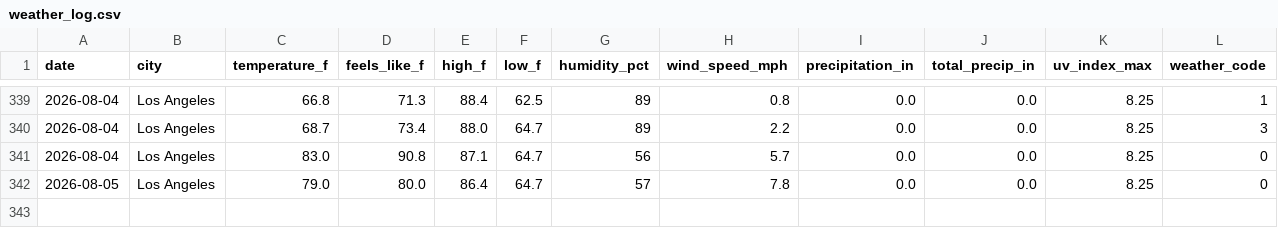
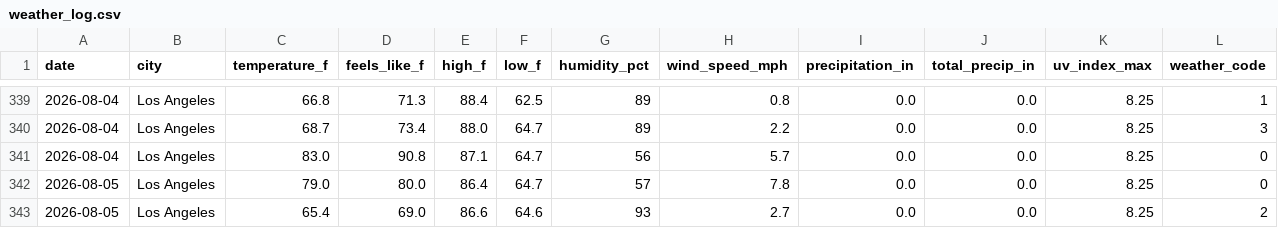
Before and after one commit to fewr/weather-tracker, a CSV file: data/weather_log.csv, drawn as a sheet; only a part is shown, gaps mark what is left out; rows hold the shown columns only; the diff names each change by its address in the sheet, - before the commit and + after, or states it on an @@ line.

Commit message:
📊 Weather data for 2026-08-05 — 09:35 UTC

```diff
--- a/data/weather_log.csv
+++ b/data/weather_log.csv
+row 343: 2026-08-05 | Los Angeles | 65.4 | 69.0 | 86.6 | 64.6 | 93 | 2.7 | 0.0 | 0.0 | 8.25 | 2
```
Also changed, not shown: 2 other files.
